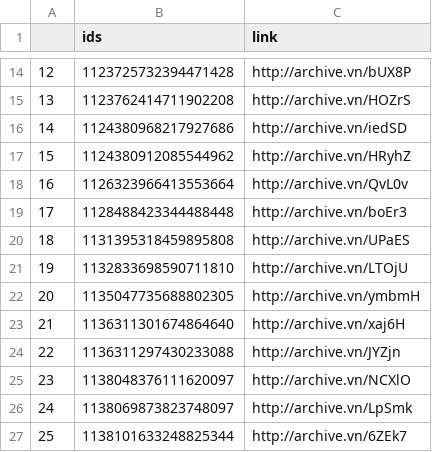
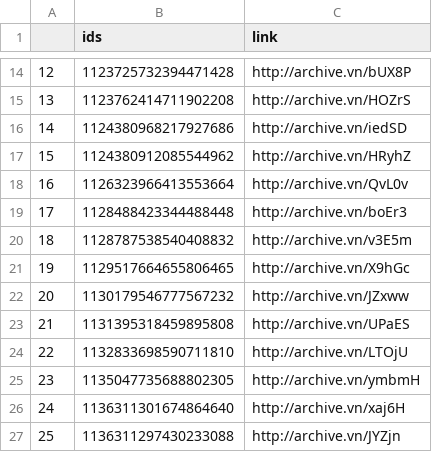
Before and after one commit to projeto7c0/7c0-core, a CSV file: csv/tweets_deletados_de_edermauropa.csv, drawn as a sheet; only a part is shown, gaps mark what is left out; the shorter side is filled out with more unchanged rows; addresses are those after the commit; the diff names each change by its address in the sheet, - before the commit and + after, or states it on an @@ line.

```diff
--- a/csv/tweets_deletados_de_edermauropa.csv
+++ b/csv/tweets_deletados_de_edermauropa.csv
+row 20: 18 | 1128787538540408832 | http://archive.vn/v3E5m
+row 21: 19 | 1129517664655806465 | http://archive.vn/X9hGc
+row 22: 20 | 1130179546777567232 | http://archive.vn/JZxww
@@ column A renumbered from row 23 down @@
```
Also changed, not shown: csv/tweets_deletados_de_paulambelmonte.csv, csv/tweets_deletados_de_paulaodopt.csv, 1 other file.
